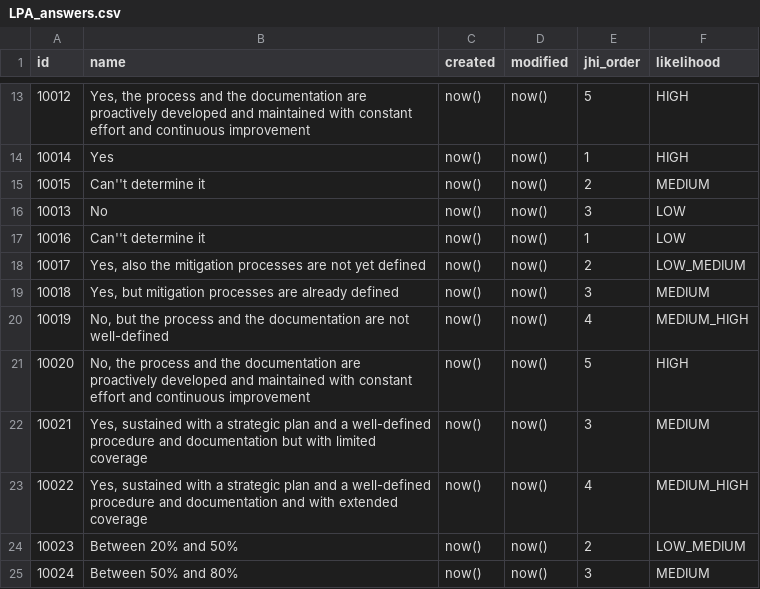
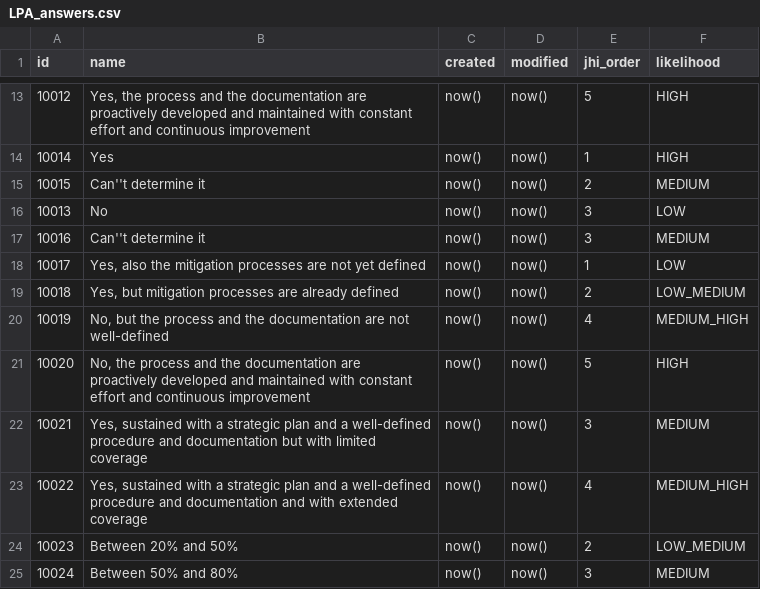
Before and after one commit to rating-eu/rating_v1, a CSV file: src/main/resources/config/liquibase/LPA_answers.csv, drawn as a sheet; only a part is shown, gaps mark what is left out.

```diff
--- a/src/main/resources/config/liquibase/LPA_answers.csv
+++ b/src/main/resources/config/liquibase/LPA_answers.csv
@@ -16,5 +16,5 @@ id;name;created;modified;jhi_order;likelihood
 10013;No;now();now();3;LOW
-10016;Can''t determine it;now();now();1;LOW
-10017;Yes, also the mitigation processes are not yet defined;now();now();2;LOW_MEDIUM
-10018;Yes, but mitigation processes are already defined;now();now();3;MEDIUM
+10016;Can''t determine it;now();now();3;MEDIUM
+10017;Yes, also the mitigation processes are not yet defined;now();now();1;LOW
+10018;Yes, but mitigation processes are already defined;now();now();2;LOW_MEDIUM
 10019;No, but the process and the documentation are not well-defined;now();now();4;MEDIUM_HIGH
```
Also changed, not shown: src/main/resources/config/liquibase/answers.csv.
